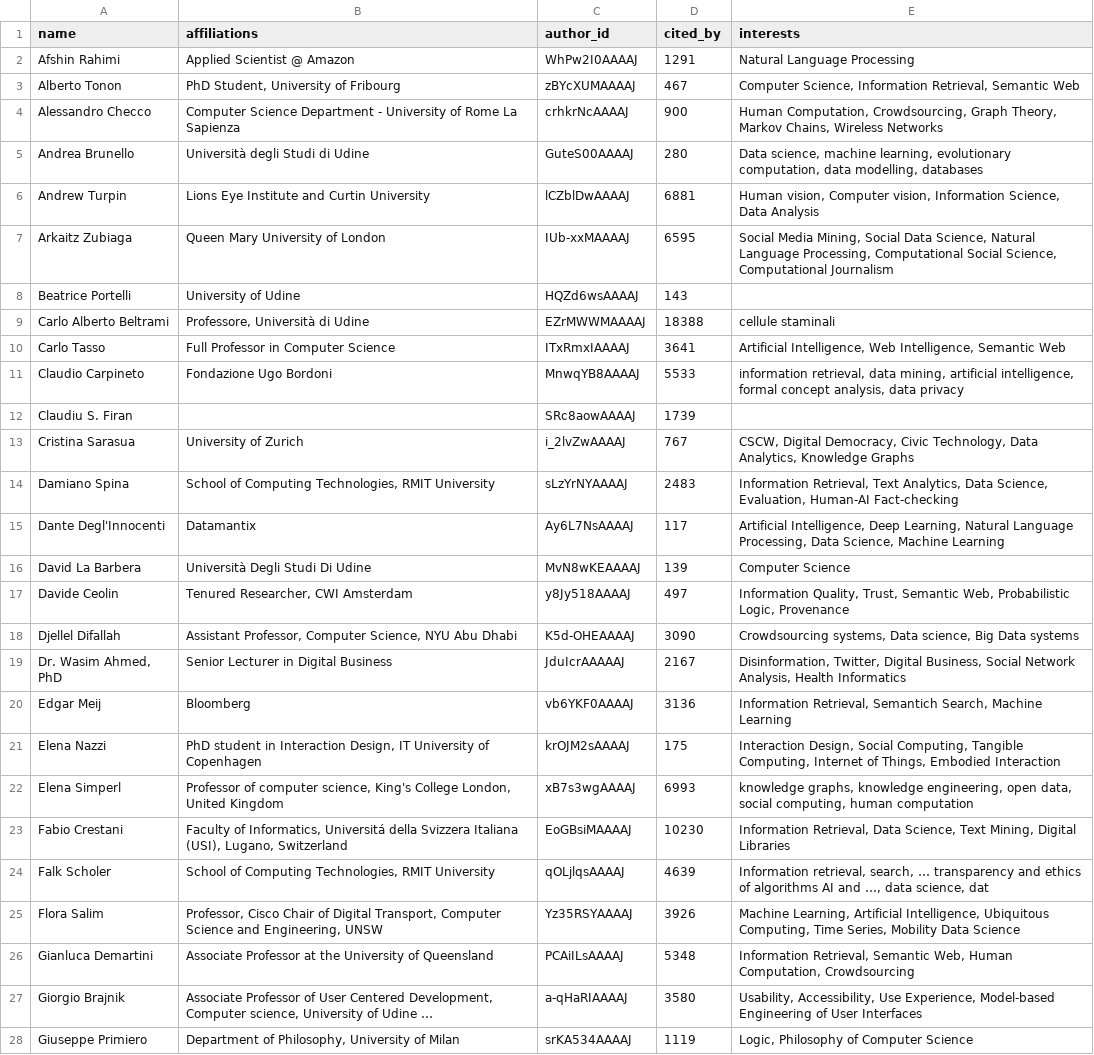
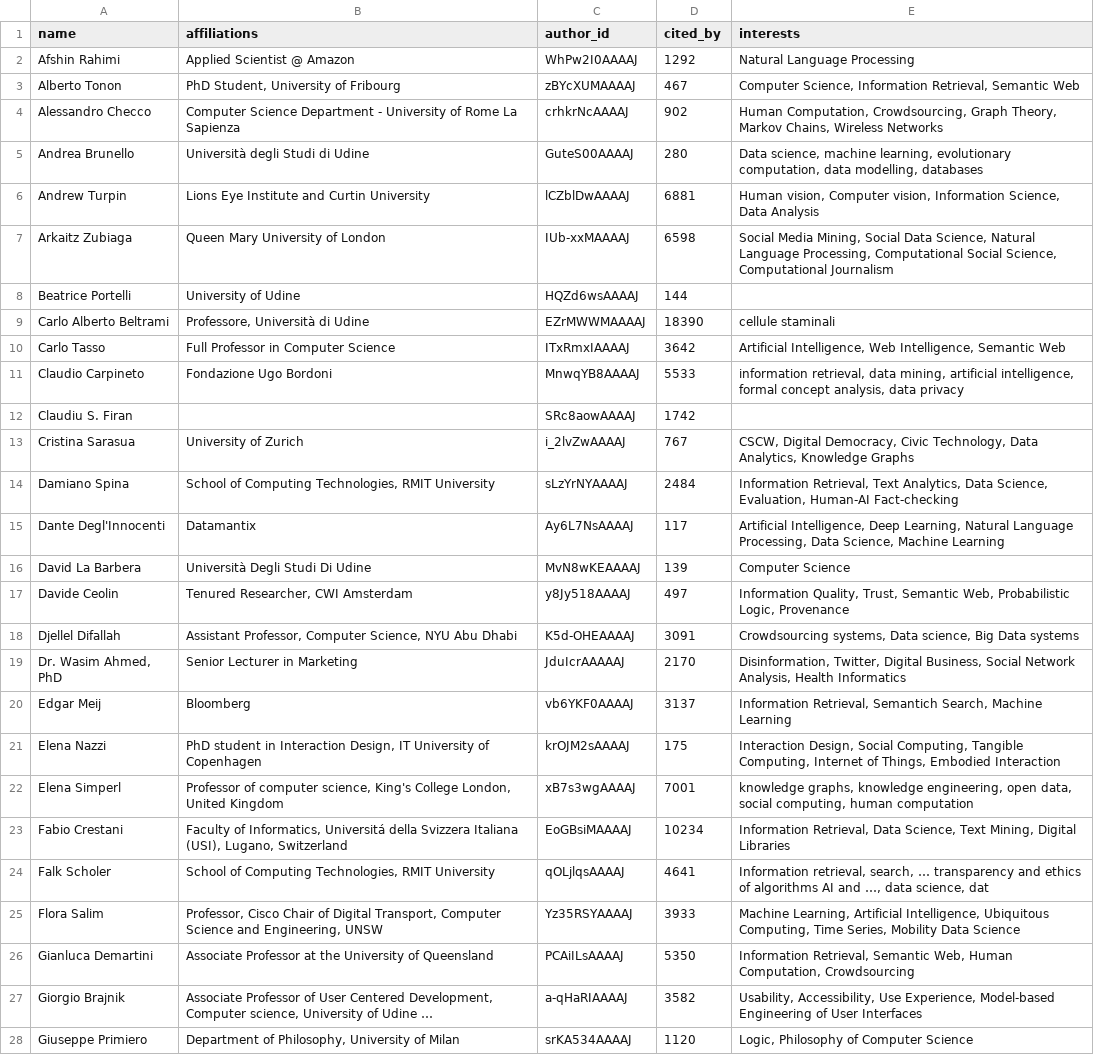
Before and after one commit to ela-rami/SC-Project1, a CSV file: SC-Project1-main/data/coauthors.csv, drawn as a sheet; only a part is shown; the diff covers the shown part only; the diff names each change by its address in the sheet, - before the commit and + after, or states it on an @@ line.

```diff
--- a/SC-Project1-main/data/coauthors.csv
+++ b/SC-Project1-main/data/coauthors.csv
-D2 (cited_by): 1291
+D2 (cited_by): 1292
-D4 (cited_by): 900
+D4 (cited_by): 902
-D7 (cited_by): 6595
+D7 (cited_by): 6598
-D8 (cited_by): 143
+D8 (cited_by): 144
-D9 (cited_by): 18388
+D9 (cited_by): 18390
-D10 (cited_by): 3641
+D10 (cited_by): 3642
-D12 (cited_by): 1739
+D12 (cited_by): 1742
-D14 (cited_by): 2483
+D14 (cited_by): 2484
-D18 (cited_by): 3090
+D18 (cited_by): 3091
-B19 (affiliations): Senior Lecturer in Digital Business
+B19 (affiliations): Senior Lecturer in Marketing
-D19 (cited_by): 2167
+D19 (cited_by): 2170
-D20 (cited_by): 3136
+D20 (cited_by): 3137
-D22 (cited_by): 6993
+D22 (cited_by): 7001
-D23 (cited_by): 10230
+D23 (cited_by): 10234
-D24 (cited_by): 4639
+D24 (cited_by): 4641
-D25 (cited_by): 3926
+D25 (cited_by): 3933
-D26 (cited_by): 5348
+D26 (cited_by): 5350
-D27 (cited_by): 3580
+D27 (cited_by): 3582
-D28 (cited_by): 1119
+D28 (cited_by): 1120
```
Also changed, not shown: 35 edited cells elsewhere in this file, SC-Project1-main/data/combined_authors.csv, 1 other file.
